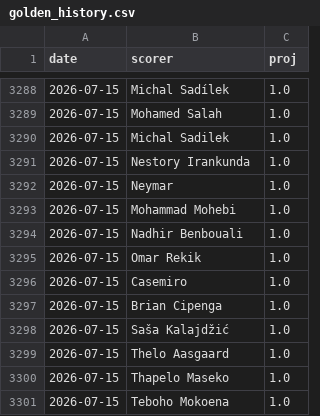
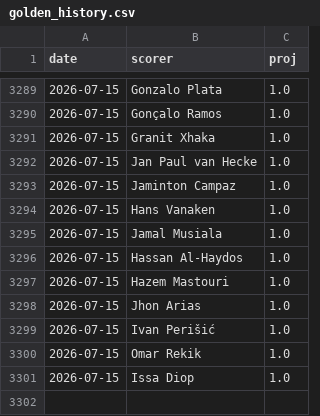
Before and after one commit to manuelcralves/WORLD-CUP-2026, a CSV file: outputs/golden_history.csv, drawn as a sheet; only a part is shown, gaps mark what is left out; the diff covers the shown part only.

```diff
--- a/outputs/golden_history.csv
+++ b/outputs/golden_history.csv
@@ -3288,14 +3289,13 @@ date,scorer,proj
-2026-07-15,Michal Sadílek,1.0
-2026-07-15,Mohamed Salah,1.0
-2026-07-15,Michal Sadilek,1.0
-2026-07-15,Nestory Irankunda,1.0
-2026-07-15,Neymar,1.0
-2026-07-15,Mohammad Mohebi,1.0
-2026-07-15,Nadhir Benbouali,1.0
+2026-07-15,Gonzalo Plata,1.0
+2026-07-15,Gonçalo Ramos,1.0
+2026-07-15,Granit Xhaka,1.0
+2026-07-15,Jan Paul van Hecke,1.0
+2026-07-15,Jaminton Campaz,1.0
+2026-07-15,Hans Vanaken,1.0
+2026-07-15,Jamal Musiala,1.0
+2026-07-15,Hassan Al-Haydos,1.0
+2026-07-15,Hazem Mastouri,1.0
+2026-07-15,Jhon Arias,1.0
+2026-07-15,Ivan Perišić,1.0
 2026-07-15,Omar Rekik,1.0
-2026-07-15,Casemiro,1.0
-2026-07-15,Brian Cipenga,1.0
-2026-07-15,Saša Kalajdžić,1.0
-2026-07-15,Thelo Aasgaard,1.0
-2026-07-15,Thapelo Maseko,1.0
-2026-07-15,Teboho Mokoena,1.0
+2026-07-15,Issa Diop,1.0
```
Also changed, not shown: 13 added rows, 12 removed rows, 36 moved rows and 4 edited cells elsewhere in this file, api_cache/wc_matches.csv, 1 other file.
